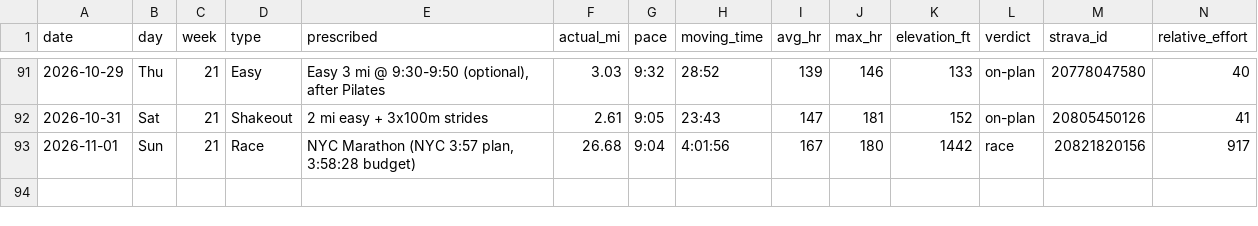
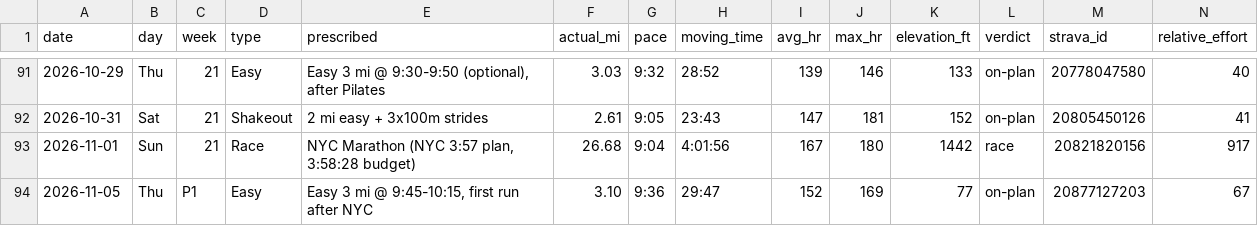
Before and after one commit to Jrichcrick/nyc-marathon-2026, a CSV file: data/log.csv, drawn as a sheet; only a part is shown, gaps mark what is left out; rows hold the shown columns only; the diff names each change by its address in the sheet, - before the commit and + after, or states it on an @@ line.

```diff
--- a/data/log.csv
+++ b/data/log.csv
+row 94: 2026-11-05 | Thu | P1 | Easy | Easy 3 mi @ 9:45-10:15, first run after NYC | 3.10 | 9:36 | 29:47 | 152 | 169 | 77 | on-plan | 20877127203 | 67
```
Also changed, not shown: 2 other files.
